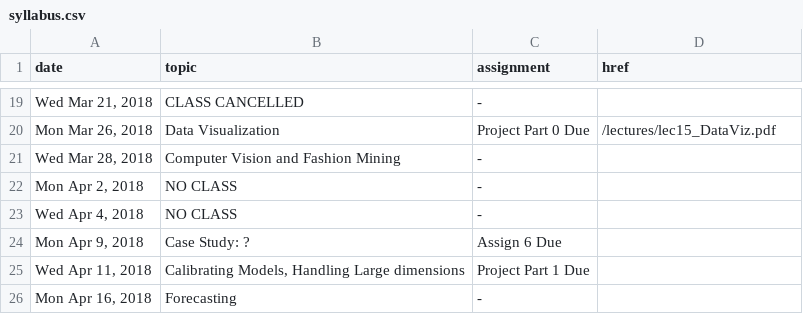
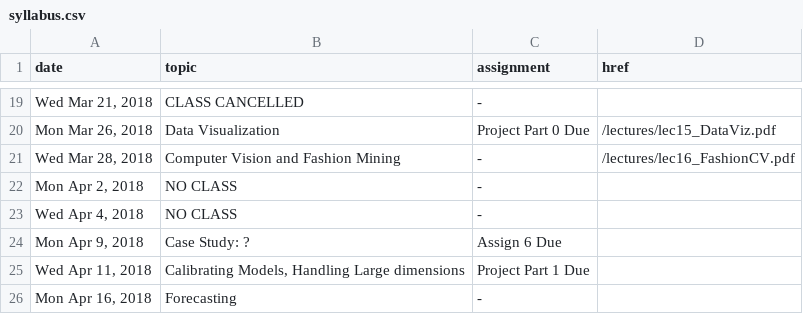
Before and after one commit to cs5304/ds-in-the-wild, a CSV file: syllabus.csv, drawn as a sheet; only a part is shown, gaps mark what is left out.

```diff
--- a/syllabus.csv
+++ b/syllabus.csv
@@ -20,3 +20,3 @@ date,topic,assignment,href
 "Mon Mar 26, 2018","Data Visualization","Project Part 0 Due","/lectures/lec15_DataViz.pdf"
-"Wed Mar 28, 2018","Computer Vision and Fashion Mining","-",""
+"Wed Mar 28, 2018","Computer Vision and Fashion Mining","-","/lectures/lec16_FashionCV.pdf"
 "Mon Apr 2, 2018","NO CLASS","-",""
```
Also changed, not shown: 2 other files.
